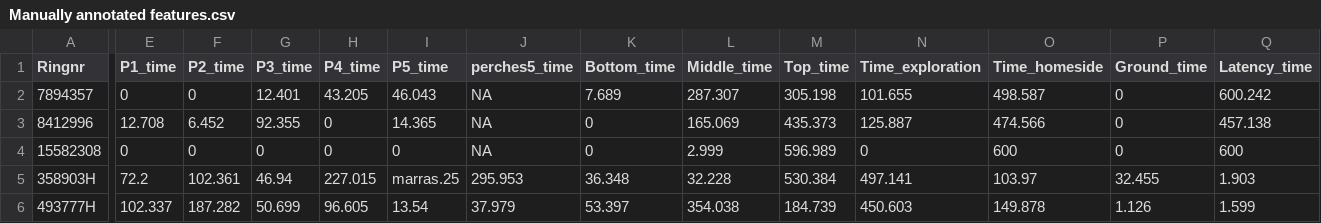
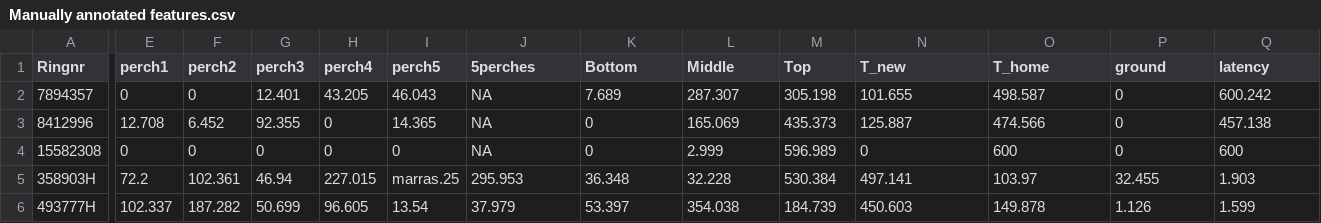
Before and after one commit to SamuAES/exploring_wild_space, a CSV file: data/Manually annotated features.csv, drawn as a sheet; only a part is shown, gaps mark what is left out; the diff covers the shown part only; the diff names each change by its address in the sheet, - before the commit and + after, or states it on an @@ line.

```diff
--- a/data/Manually annotated features.csv
+++ b/data/Manually annotated features.csv
-E1: P1_time
+E1: perch1
-F1: P2_time
+F1: perch2
-G1: P3_time
+G1: perch3
-H1: P4_time
+H1: perch4
-I1: P5_time
+I1: perch5
-J1: perches5_time
+J1: 5perches
-K1: Bottom_time
+K1: Bottom
-L1: Middle_time
+L1: Middle
-M1: Top_time
+M1: Top
-N1: Time_exploration
+N1: T_new
-O1: Time_homeside
+O1: T_home
-P1: Ground_time
+P1: ground
-Q1: Latency_time
+Q1: latency
```
Also changed, not shown: 2 edited cells elsewhere in this file, 35 other files.
